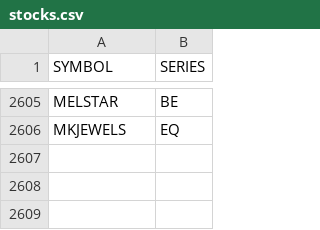
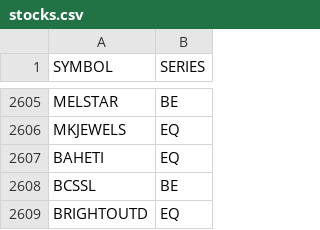
Before and after one commit to VarunNeel/alphatrace, a CSV file: stocks.csv, drawn as a sheet; only a part is shown, gaps mark what is left out.

```diff
--- a/stocks.csv
+++ b/stocks.csv
@@ -2606 +2606,4 @@ MELSTAR,BE
 MKJEWELS,EQ
+BAHETI,EQ
+BCSSL,BE
+BRIGHTOUTD,EQ
```
Also changed, not shown: fundamentals/STOCKS_FLOAT.csv, fundamentals/universe.csv, 4 other files.
